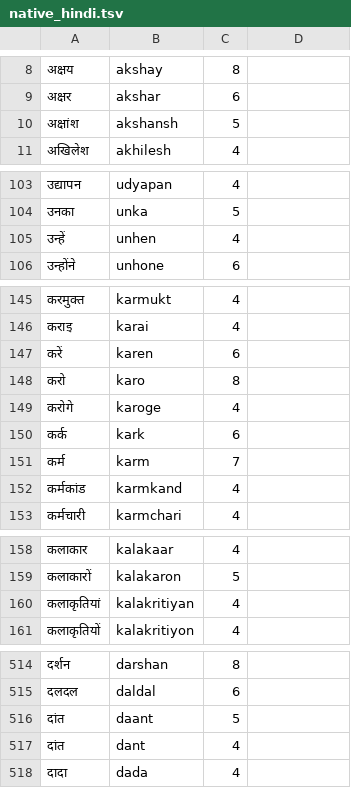
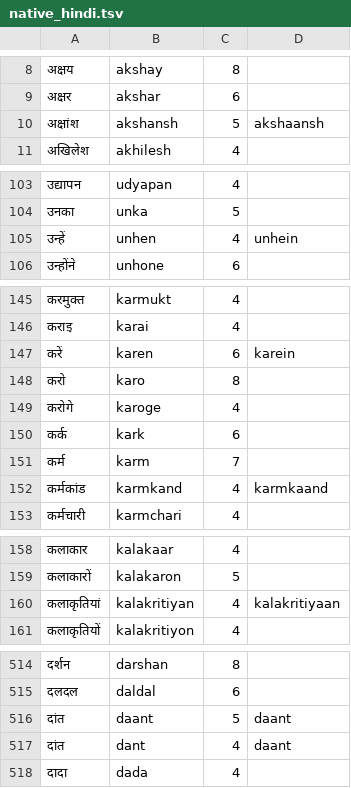
Before and after one commit to budhash/gomanize, a TSV file: testbed/dakshina/native_hindi.tsv, drawn as a sheet; only a part is shown, gaps mark what is left out; the diff covers the shown part only.

```diff
--- a/testbed/dakshina/native_hindi.tsv
+++ b/testbed/dakshina/native_hindi.tsv
@@ -9,3 +9,3 @@
 अक्षर	akshar	6
-अक्षांश	akshansh	5
+अक्षांश	akshansh	5	akshaansh
 अखिलेश	akhilesh	4
@@ -104,3 +104,3 @@
 उनका	unka	5
-उन्हें	unhen	4
+उन्हें	unhen	4	unhein
 उन्होंने	unhone	6
@@ -146,3 +146,3 @@
 कराइ	karai	4
-करें	karen	6
+करें	karen	6	karein
 करो	karo	8
@@ -151,3 +151,3 @@
 कर्म	karm	7
-कर्मकांड	karmkand	4
+कर्मकांड	karmkand	4	karmkaand
 कर्मचारी	karmchari	4
@@ -159,3 +159,3 @@
 कलाकारों	kalakaron	5
-कलाकृतियां	kalakritiyan	4
+कलाकृतियां	kalakritiyan	4	kalakritiyaan
 कलाकृतियों	kalakritiyon	4
@@ -515,4 +515,4 @@
 दलदल	daldal	6
-दांत	daant	5
-दांत	dant	4
+दांत	daant	5	daant
+दांत	dant	4	daant
 दादा	dada	4
```
Also changed, not shown: 10 edited cells elsewhere in this file, 10 other files.
